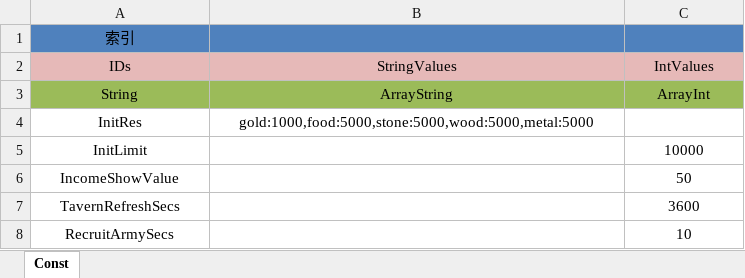
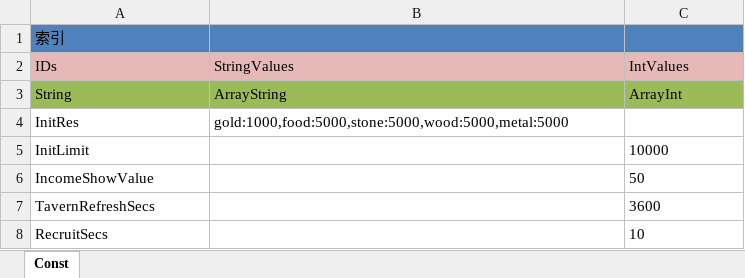
Before and after one commit to shanteng/CS, an Excel workbook: Excel/Const.xlsx, sheet Const, drawn as a sheet; values as stored, in another font and other column widths than the file's, no borders; the diff names each change by its address in the sheet, - before the commit and + after, or states it on an @@ line.

```diff
--- a/Excel/Const.xlsx (sheet Const)
+++ b/Excel/Const.xlsx (sheet Const)
-A1 alignment: center
+A1 alignment: left
-A2:C3 alignment: center
+A2:C3 alignment: left
-A4:B4 alignment: center
+A4:B4 alignment: left
-A5:A8 alignment: center
+A5:A8 alignment: left
-C5:C8 alignment: center
+C5:C8 alignment: left
-A8 (IDs): RecruitArmySecs
+A8 (IDs): RecruitSecs
```
Also changed, not shown: Excel/Army.xlsx, Excel/Language.xlsx, 21 other files.
